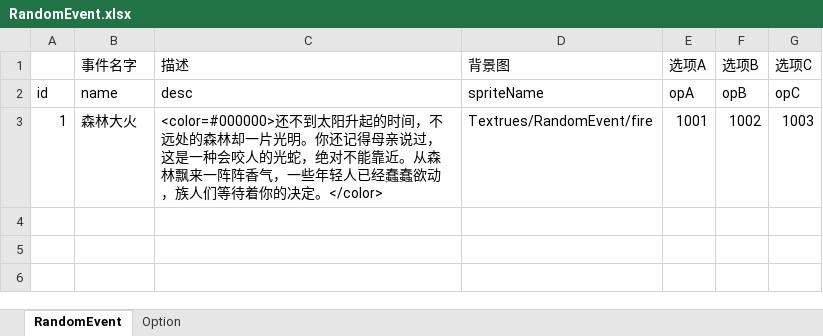
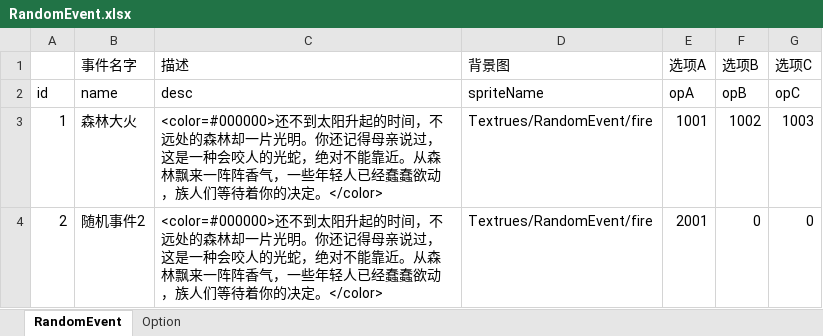
Before and after one commit to MiniGame33/MiniGame, an Excel workbook: minigame33/Assets/Editor/ExcelTools/xlsx/RandomEvent.xlsx, sheet RandomEvent, drawn as a sheet; values as stored, in another font and other column widths than the file's, no borders; the diff names each change by its address in the sheet, - before the commit and + after, or states it on an @@ line.

```diff
--- a/minigame33/Assets/Editor/ExcelTools/xlsx/RandomEvent.xlsx (sheet RandomEvent)
+++ b/minigame33/Assets/Editor/ExcelTools/xlsx/RandomEvent.xlsx (sheet RandomEvent)
+row 4: 2 | 随机事件2 | <color=#000000>还不到太阳升起的时间，不远处的森林却一片光明。你还记得母亲说过，这是一种会咬人的光蛇，绝对不能靠近。从森林飘来一阵阵香气，一些年轻人已经蠢蠢欲动，族人们等待着你的决定。</color> | Textrues/RandomEvent/fire | 2001 | 0 | 0
```
Also changed, not shown: sheet Option, minigame33/Assets/Editor/ExcelTools/xlsx/Global.xlsx, minigame33/Assets/Editor/ExcelTools/xlsx/Process.xlsx, 9 other files.
